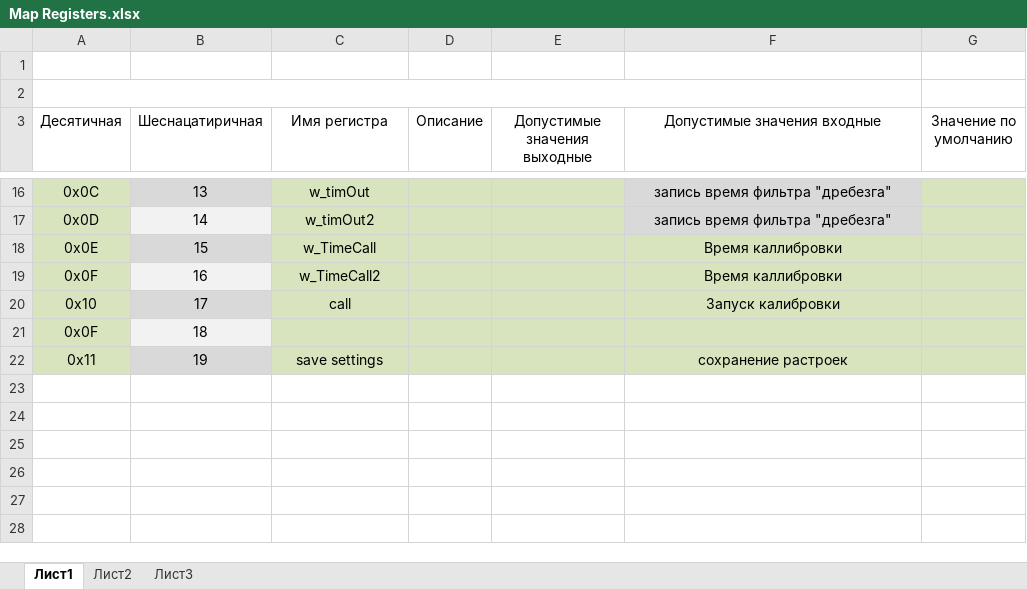
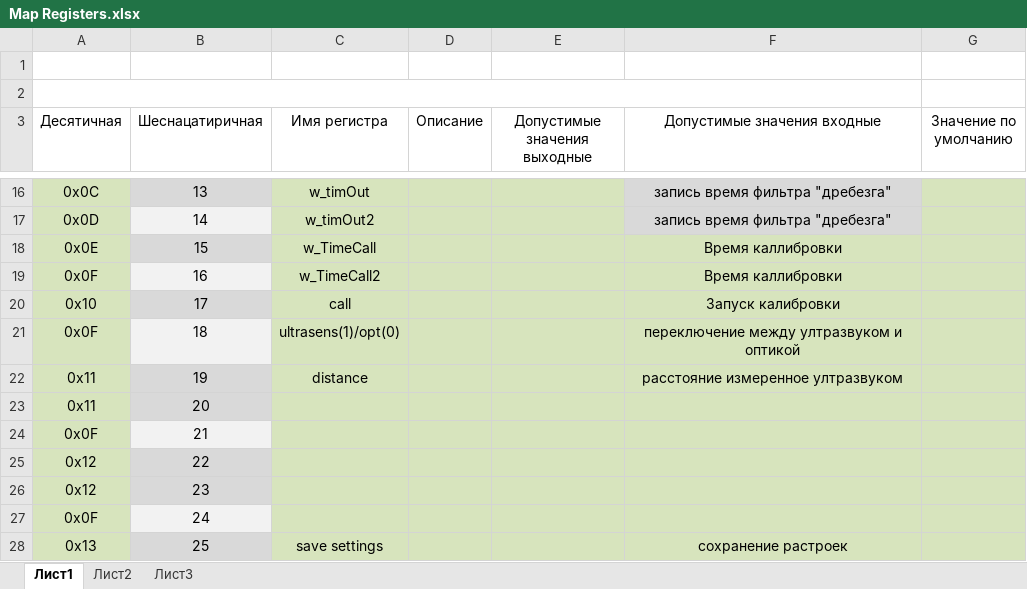
Before and after one commit to Sergey-V-Z/GP2Yv3_eth, an Excel workbook: 407_eth/Map Registers.xlsx, sheet Лист1, drawn as a sheet; only a part is shown, gaps mark what is left out; values as stored, in another font and other column widths than the file's, no borders; the diff names each change by its address in the sheet, - before the commit and + after, or states it on an @@ line.

```diff
--- a/407_eth/Map Registers.xlsx (sheet Лист1)
+++ b/407_eth/Map Registers.xlsx (sheet Лист1)
-C21 (Имя регистра): (empty)
+C21 (Имя регистра): ultrasens(1)/opt(0)
-F21 (Допустимые значения входные): (empty)
+F21 (Допустимые значения входные): переключение между ултразвуком и оптикой
-C22 (Имя регистра): save settings
+C22 (Имя регистра): distance
-F22 (Допустимые значения входные): сохранение растроек
+F22 (Допустимые значения входные): расстояние измеренное ултразвуком
+row 23: 0x11 | 20
+row 24: 0x0F | 21
+row 25: 0x12 | 22
+row 26: 0x12 | 23
+row 27: 0x0F | 24
+row 28: 0x13 | 25 | save settings |  |  | сохранение растроек
```
Also changed, not shown: 2 other files.
